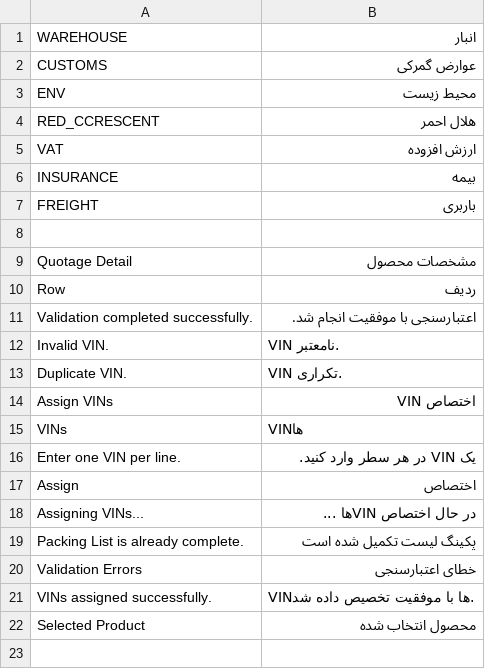
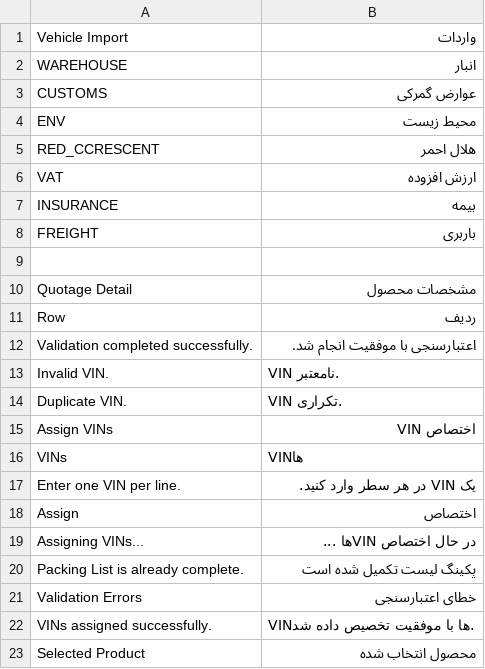
Before and after one commit to netmanir/vehicle_import, a CSV file: vehicle_import/translations/fa.csv, drawn as a sheet; the diff names each change by its address in the sheet, - before the commit and + after, or states it on an @@ line.

```diff
--- a/vehicle_import/translations/fa.csv
+++ b/vehicle_import/translations/fa.csv
+row 1: Vehicle Import | واردات
```
Also changed, not shown: 4 other files.
